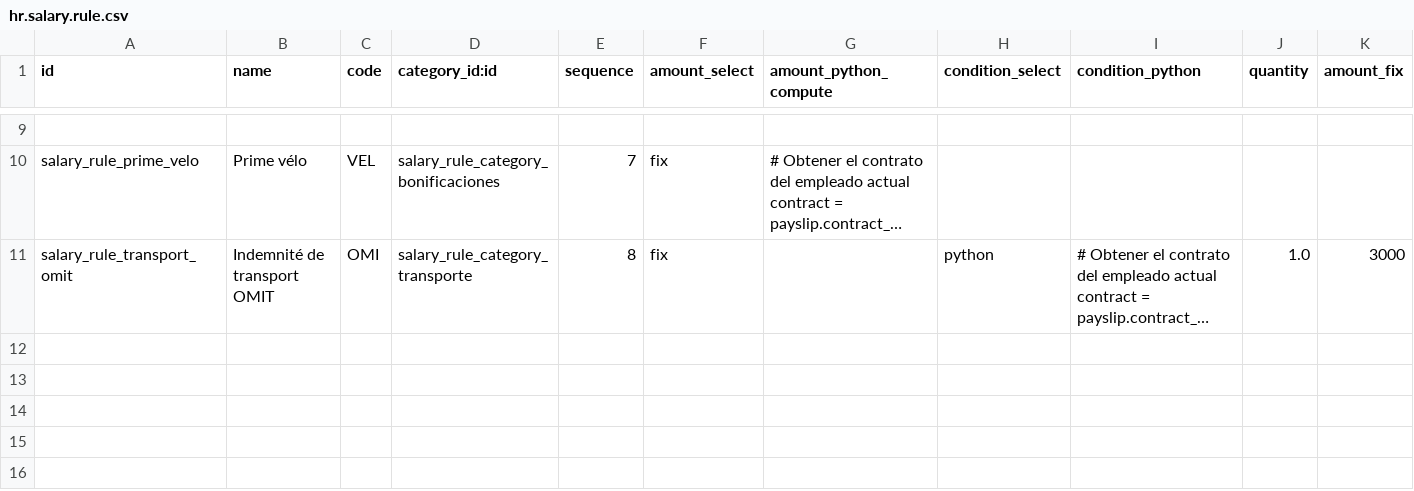
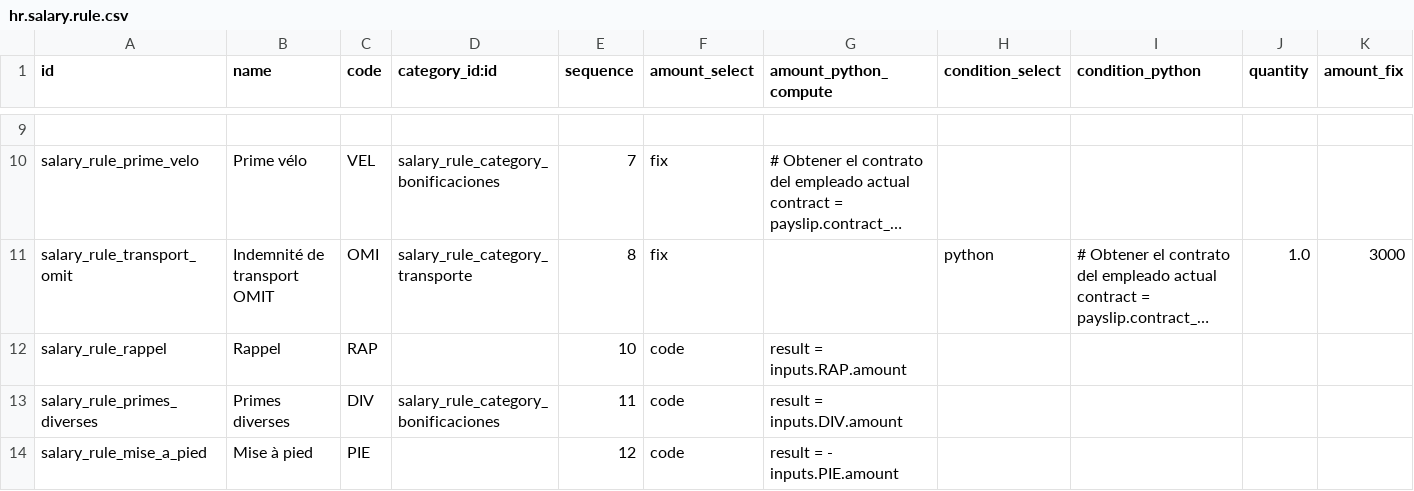
Before and after one commit to fcanomar/adc_nominas, a CSV file: data/hr.salary.rule.csv, drawn as a sheet; only a part is shown, gaps mark what is left out; long unchanged cells end in …; the diff names each change by its address in the sheet, - before the commit and + after, or states it on an @@ line.

Commit message:
añadidas rules rappel, prime diverses, mise a pied; rules, inputs, structure

```diff
--- a/data/hr.salary.rule.csv
+++ b/data/hr.salary.rule.csv
+row 12: salary_rule_rappel | Rappel | RAP |  | 10 | code | result = inputs.RAP.amount
+row 13: salary_rule_primes_diverses | Primes diverses | DIV | salary_rule_category_bonificaciones | 11 | code | result = inputs.DIV.amount
+row 14: salary_rule_mise_a_pied | Mise à pied | PIE |  | 12 | code | result = - inputs.PIE.amount
```
Also changed, not shown: data/hr.payroll.structure.csv, data/hr.rule.input.csv.
